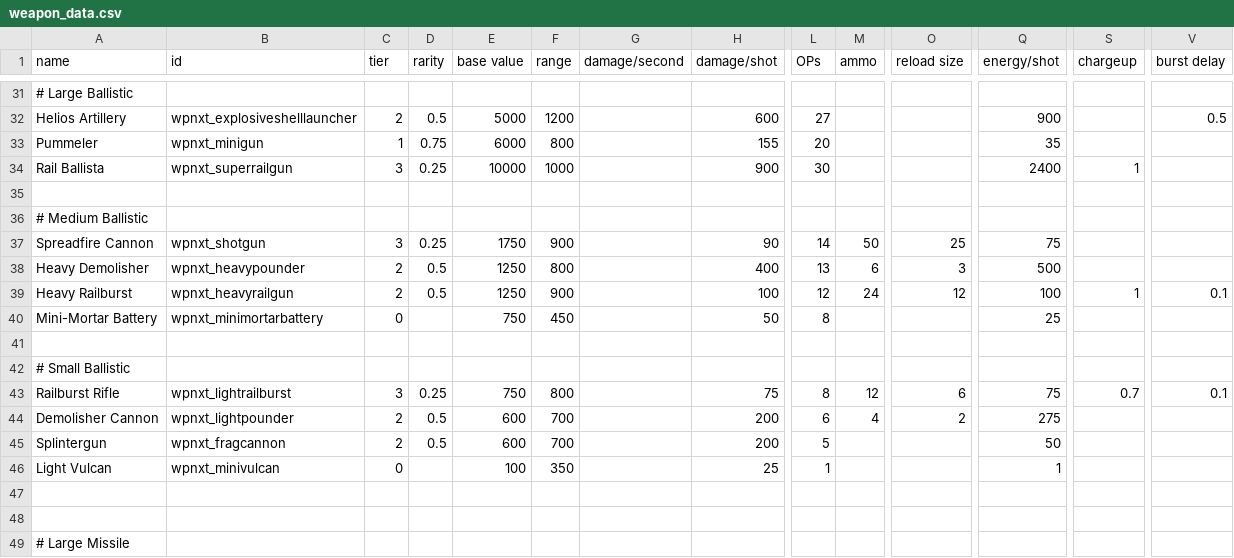
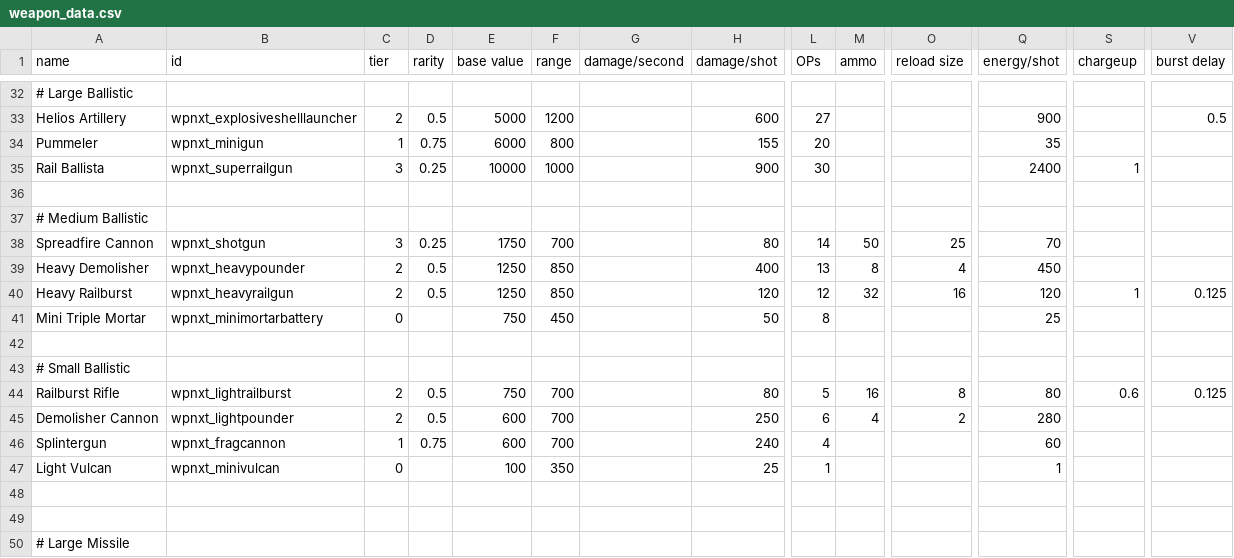
Before and after one commit to qcwxezda/Starsector-Unthemed-Weapons, a CSV file: data/weapons/weapon_data.csv, drawn as a sheet; only a part is shown, gaps mark what is left out; addresses are those after the commit; the diff covers the shown part only; the diff names each change by its address in the sheet, - before the commit and + after, or states it on an @@ line.

Commit message:
Remove psd files, add energy ball launcher (WIP)

```diff
--- a/data/weapons/weapon_data.csv
+++ b/data/weapons/weapon_data.csv
-F38 (range): 900
+F38 (range): 700
-H38 (damage/shot): 90
+H38 (damage/shot): 80
-Q38 (energy/shot): 75
+Q38 (energy/shot): 70
-F39 (range): 800
+F39 (range): 850
-M39 (ammo): 6
+M39 (ammo): 8
-O39 (reload size): 3
+O39 (reload size): 4
-Q39 (energy/shot): 500
+Q39 (energy/shot): 450
-F40 (range): 900
+F40 (range): 850
-H40 (damage/shot): 100
+H40 (damage/shot): 120
-M40 (ammo): 24
+M40 (ammo): 32
-O40 (reload size): 12
+O40 (reload size): 16
-Q40 (energy/shot): 100
+Q40 (energy/shot): 120
-V40 (burst delay): 0.1
+V40 (burst delay): 0.125
-A41 (name): Mini-Mortar Battery
+A41 (name): Mini Triple Mortar
-C44 (tier): 3
+C44 (tier): 2
-D44 (rarity): 0.25
+D44 (rarity): 0.5
-F44 (range): 800
+F44 (range): 700
-H44 (damage/shot): 75
+H44 (damage/shot): 80
-L44 (OPs): 8
+L44 (OPs): 5
-M44 (ammo): 12
+M44 (ammo): 16
-O44 (reload size): 6
+O44 (reload size): 8
-Q44 (energy/shot): 75
+Q44 (energy/shot): 80
-S44 (chargeup): 0.7
+S44 (chargeup): 0.6
-V44 (burst delay): 0.1
+V44 (burst delay): 0.125
-H45 (damage/shot): 200
+H45 (damage/shot): 250
-Q45 (energy/shot): 275
+Q45 (energy/shot): 280
-C46 (tier): 2
+C46 (tier): 1
-D46 (rarity): 0.5
+D46 (rarity): 0.75
-H46 (damage/shot): 200
+H46 (damage/shot): 240
-L46 (OPs): 5
+L46 (OPs): 4
-Q46 (energy/shot): 50
+Q46 (energy/shot): 60
```
Also changed, not shown: 1 added row and 70 edited cells elsewhere in this file, data/strings/descriptions.csv, 47 other files.
